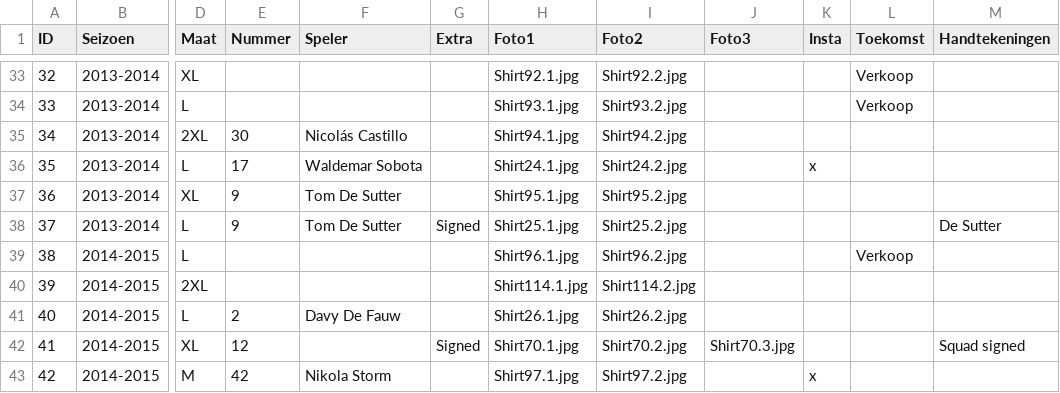
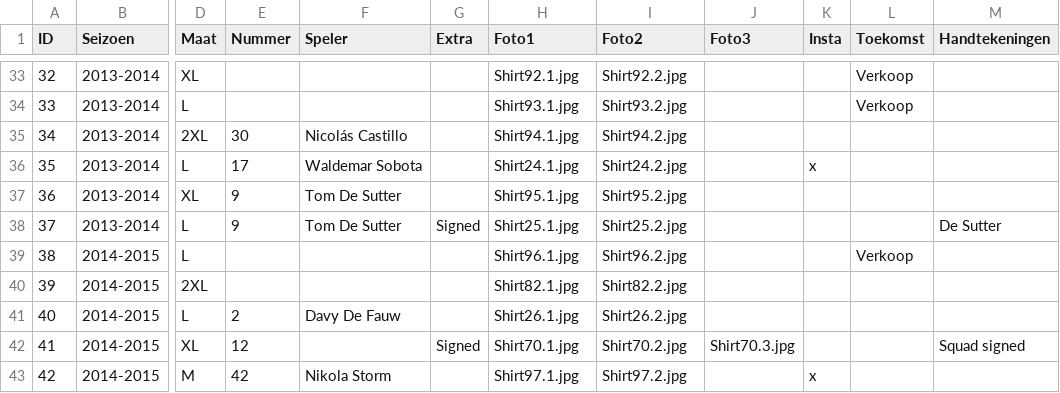
Before and after one commit to MatteoDeMoor/MatteoDeMoor.github.io, a CSV file: csv/shirts.csv, drawn as a sheet; only a part is shown, gaps mark what is left out; the diff names each change by its address in the sheet, - before the commit and + after, or states it on an @@ line.

Commit message:
Update shirt list

```diff
--- a/csv/shirts.csv
+++ b/csv/shirts.csv
-H40 (Foto1): Shirt114.1.jpg
+H40 (Foto1): Shirt82.1.jpg
-I40 (Foto2): Shirt114.2.jpg
+I40 (Foto2): Shirt82.2.jpg
```
Also changed, not shown: 3 other files.
